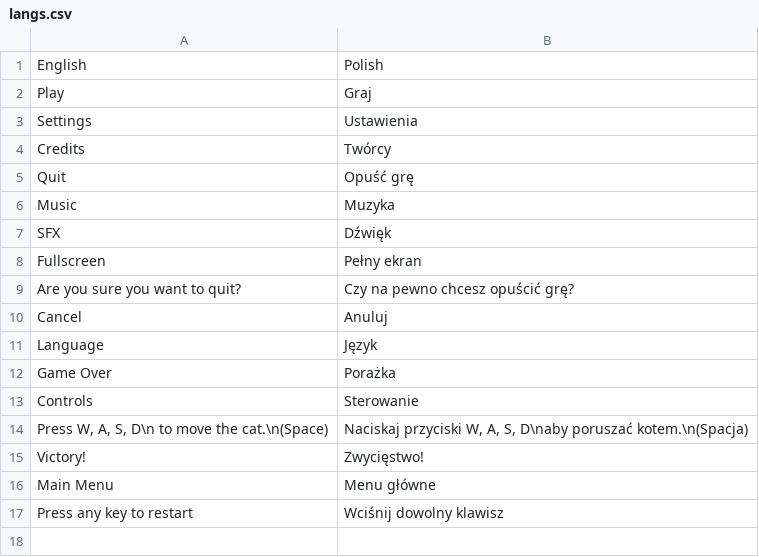
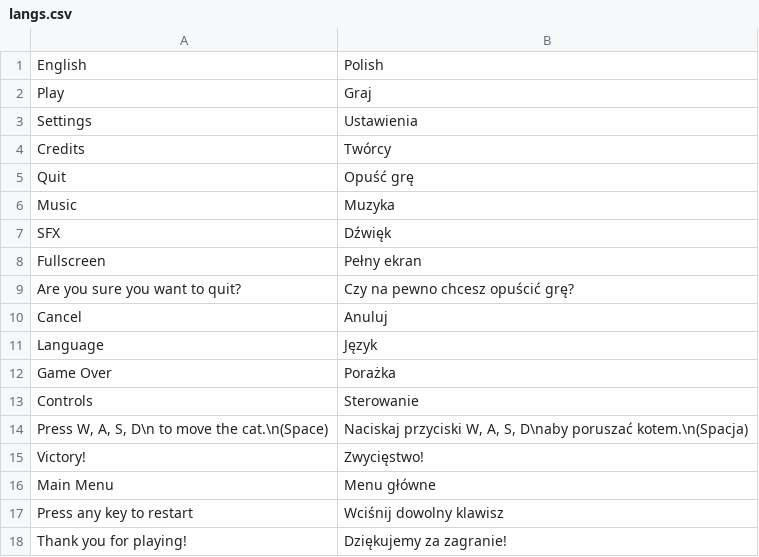
Before and after one commit to WeronikaKowalkowska/dnsgamejam, a CSV file: assets/langs.csv, drawn as a sheet.

```diff
--- a/assets/langs.csv
+++ b/assets/langs.csv
@@ -17 +17,2 @@ Main Menu; Menu główne
 Press any key to restart;Wciśnij dowolny klawisz
+Thank you for playing!;Dziękujemy za zagranie!
```
Also changed, not shown: 2 other files.
